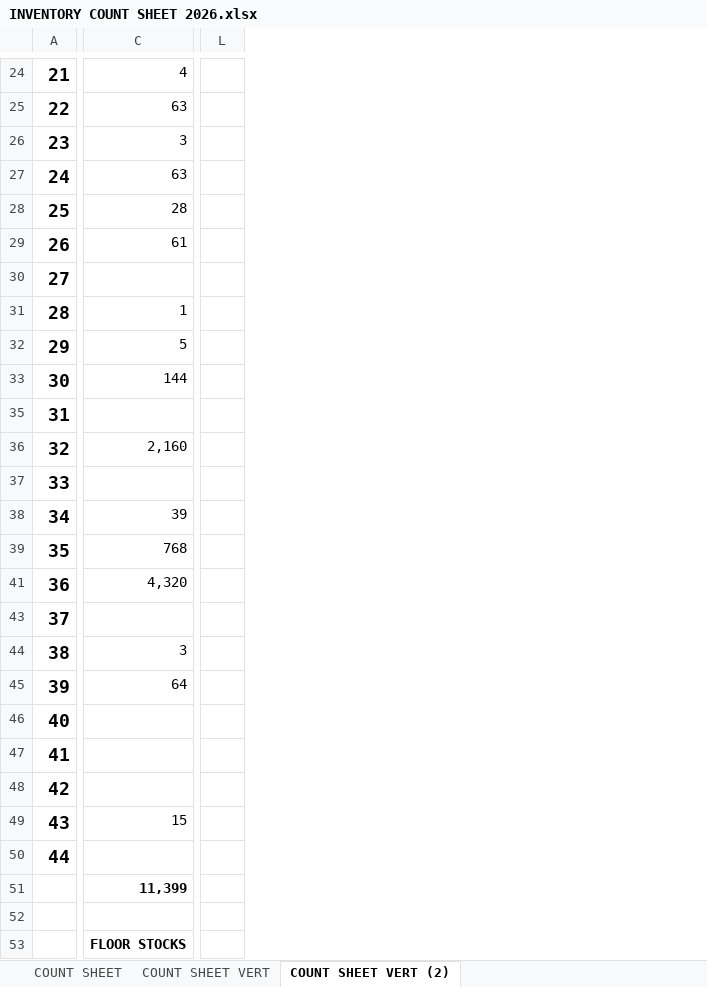
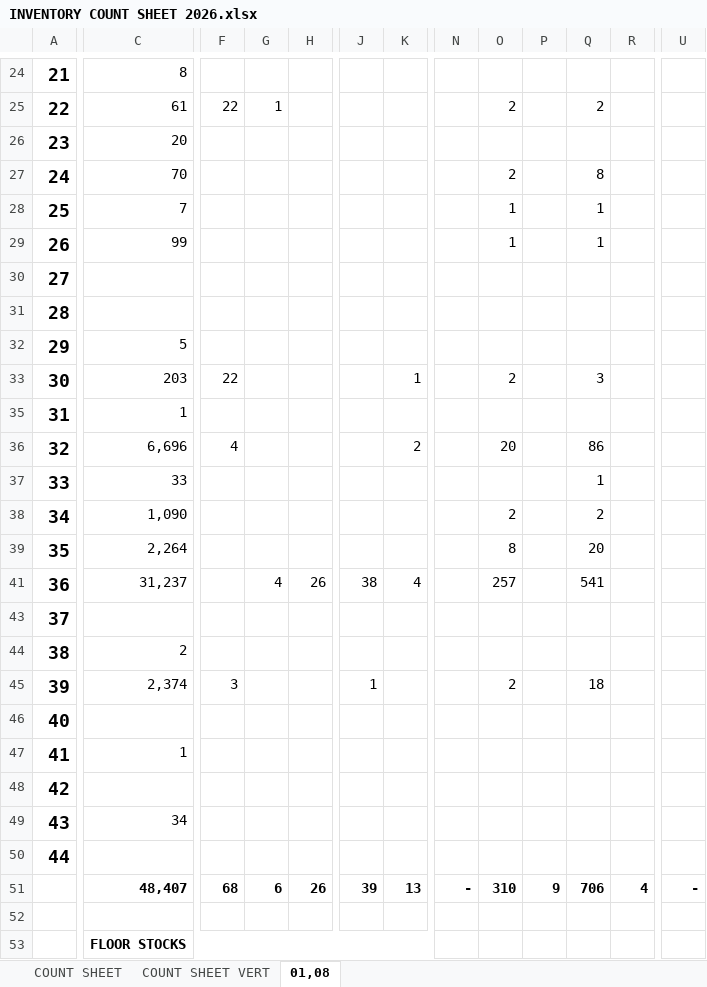
Before and after one commit to fliqlo/GBDS, an Excel workbook: GBDS JANUARY FILES 2026/INVENTORY COUNT SHEET 2026.xlsx, sheet 01,08, drawn as a sheet; only a part is shown, gaps mark what is left out; values as stored, in another font and other column widths than the file's, no borders; removed rows and columns are numbered as before the commit, all else as after; rows hold the shown columns only; the diff covers the shown part only; the diff names each change by its address in the sheet, - before the commit and + after, or states it on an @@ line.

```diff
--- a/GBDS JANUARY FILES 2026/INVENTORY COUNT SHEET 2026.xlsx (sheet 01,08)
+++ b/GBDS JANUARY FILES 2026/INVENTORY COUNT SHEET 2026.xlsx (sheet 01,08)
-sheet tab: COUNT SHEET VERT (2)
+sheet tab: 01,08
+column F, rows 25-45: 22 |  |  |  |  |  |  |  | 22 |  | 4 |  |  |  |  |  |  | 3
+column G, rows 25-41: 1 |  |  |  |  |  |  |  |  |  |  |  |  |  | 4
+column H, row 41: 26
+column J, rows 41-45: 38 |  |  | 1
+column K, rows 33-41: 1 |  | 2 |  |  |  | 4
-column L, empty
+column N, empty
+column O, rows 25-45: 2 |  | 2 | 1 | 1 |  |  |  | 2 |  | 20 |  | 2 | 8 | 257 |  |  | 2
+column P, empty
+column Q, rows 25-45: 2 |  | 8 | 1 | 1 |  |  |  | 3 |  | 86 | 1 | 2 | 20 | 541 |  |  | 18
+column R, empty
+column U, empty
-C24: 4
+C24: 8
-C25: 63
+C25: 61
-C26: 3
+C26: 20
-C27: 63
+C27: 70
-C28: 28
+C28: 7
-C29: 61
+C29: 99
-C31: 1
+C31: (empty)
-C33: 144
+C33: 203
-C35: (empty)
+C35: 1
-C36: 2,160
+C36: 6,696
-C37: (empty)
+C37: 33
-C38: 39
+C38: 1,090
-C39: 768
+C39: 2,264
-C41: 4,320
+C41: 31,237
-C44: 3
+C44: 2
-C45: 64
+C45: 2,374
-C47: (empty)
+C47: 1
-C49: 15
+C49: 34
-row 51:  | 11,399
+row 51:  | 48,407 | 68 | 6 | 26 | 39 | 13 | - | 310 | 9 | 706 | 4 | -
```
Also changed, not shown: 5 added columns, 10 removed columns and 23 edited cells elsewhere in this sheet, formulas that keep their value, GBDS JANUARY FILES 2026/DSSR GBDS MONTH OF JANUARY 2026.xlsx, GBDS JANUARY FILES 2026/PURCHASES - JANUARY 2026.xlsx, 1 other file.
